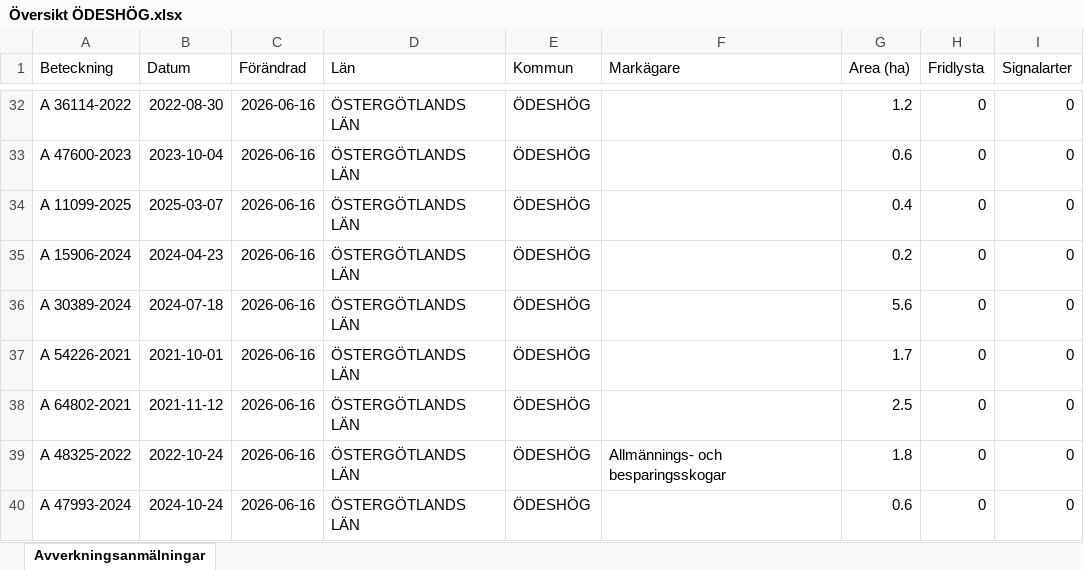
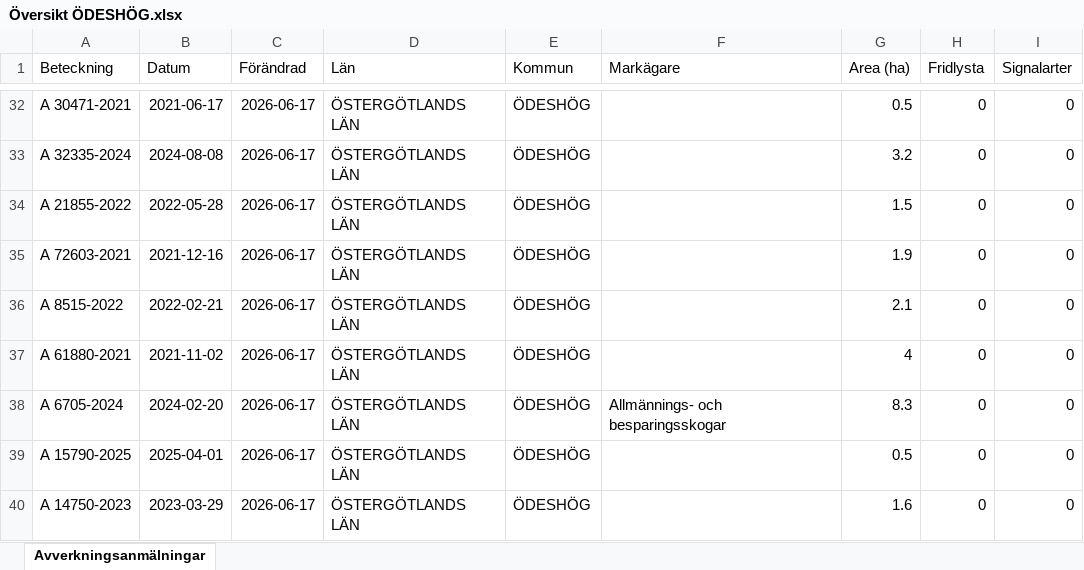
Before and after one commit to klasma/Logging_0509, an Excel workbook: Översikt ÖDESHÖG.xlsx, sheet Avverkningsanmälningar, drawn as a sheet; only a part is shown, gaps mark what is left out; values as stored, in another font and other column widths than the file's, no borders; the diff covers the shown part only; the diff names each change by its address in the sheet, - before the commit and + after, or states it on an @@ line.

```diff
--- a/Översikt ÖDESHÖG.xlsx (sheet Avverkningsanmälningar)
+++ b/Översikt ÖDESHÖG.xlsx (sheet Avverkningsanmälningar)
-A32 (Beteckning): A 36114-2022
+A32 (Beteckning): A 30471-2021
-B32 (Datum): 2022-08-30
+B32 (Datum): 2021-06-17
-C32:C40 (Förändrad): 2026-06-16
+C32:C40 (Förändrad): 2026-06-17
-G32 (Area (ha)): 1.2
+G32 (Area (ha)): 0.5
-A33 (Beteckning): A 47600-2023
+A33 (Beteckning): A 32335-2024
-B33 (Datum): 2023-10-04
+B33 (Datum): 2024-08-08
-G33 (Area (ha)): 0.6
+G33 (Area (ha)): 3.2
-A34 (Beteckning): A 11099-2025
+A34 (Beteckning): A 21855-2022
-B34 (Datum): 2025-03-07
+B34 (Datum): 2022-05-28
-G34 (Area (ha)): 0.4
+G34 (Area (ha)): 1.5
-A35 (Beteckning): A 15906-2024
+A35 (Beteckning): A 72603-2021
-B35 (Datum): 2024-04-23
+B35 (Datum): 2021-12-16
-G35 (Area (ha)): 0.2
+G35 (Area (ha)): 1.9
-A36 (Beteckning): A 30389-2024
+A36 (Beteckning): A 8515-2022
-B36 (Datum): 2024-07-18
+B36 (Datum): 2022-02-21
-G36 (Area (ha)): 5.6
+G36 (Area (ha)): 2.1
-A37 (Beteckning): A 54226-2021
+A37 (Beteckning): A 61880-2021
-B37 (Datum): 2021-10-01
+B37 (Datum): 2021-11-02
-G37 (Area (ha)): 1.7
+G37 (Area (ha)): 4
-A38 (Beteckning): A 64802-2021
+A38 (Beteckning): A 6705-2024
-B38 (Datum): 2021-11-12
+B38 (Datum): 2024-02-20
-F38 (Markägare): (empty)
+F38 (Markägare): Allmännings- och besparingsskogar
-G38 (Area (ha)): 2.5
+G38 (Area (ha)): 8.3
-A39 (Beteckning): A 48325-2022
+A39 (Beteckning): A 15790-2025
-B39 (Datum): 2022-10-24
+B39 (Datum): 2025-04-01
-F39 (Markägare): Allmännings- och besparingsskogar
+F39 (Markägare): (empty)
-G39 (Area (ha)): 1.8
+G39 (Area (ha)): 0.5
-A40 (Beteckning): A 47993-2024
+A40 (Beteckning): A 14750-2023
-B40 (Datum): 2024-10-24
+B40 (Datum): 2023-03-29
-G40 (Area (ha)): 0.6
+G40 (Area (ha)): 1.6
```
Also changed, not shown: 997 edited cells elsewhere in this sheet, artfynd/A 15437-2025 artfynd.xlsx, artfynd/A 15823-2022 artfynd.xlsx, 44 other files.
